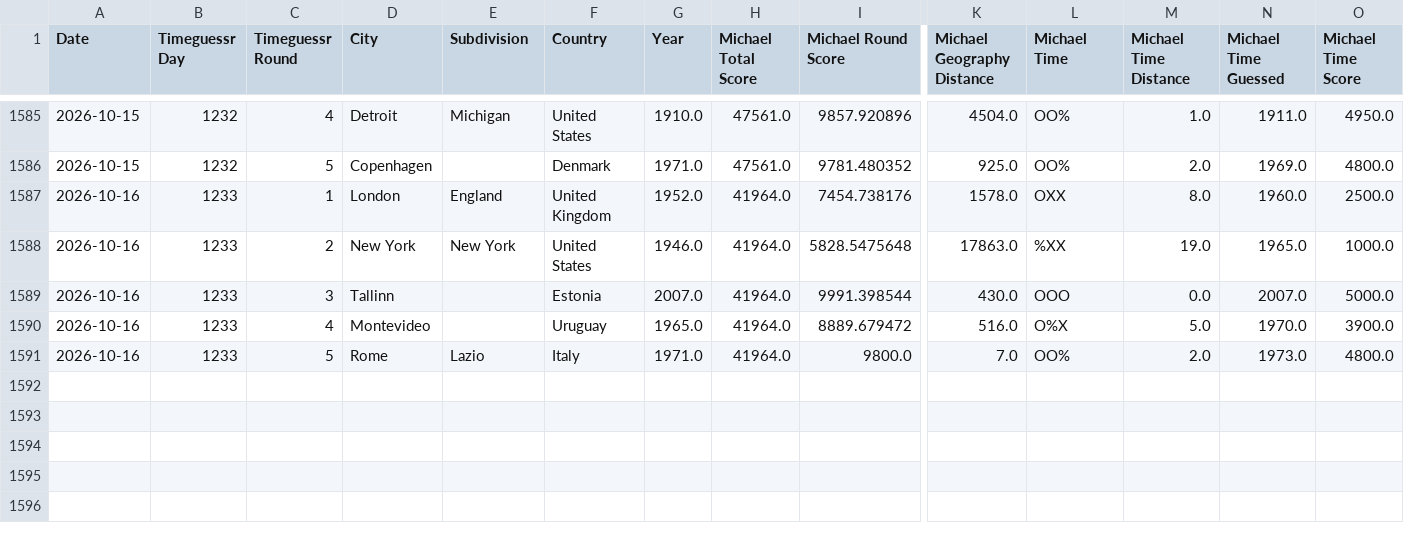
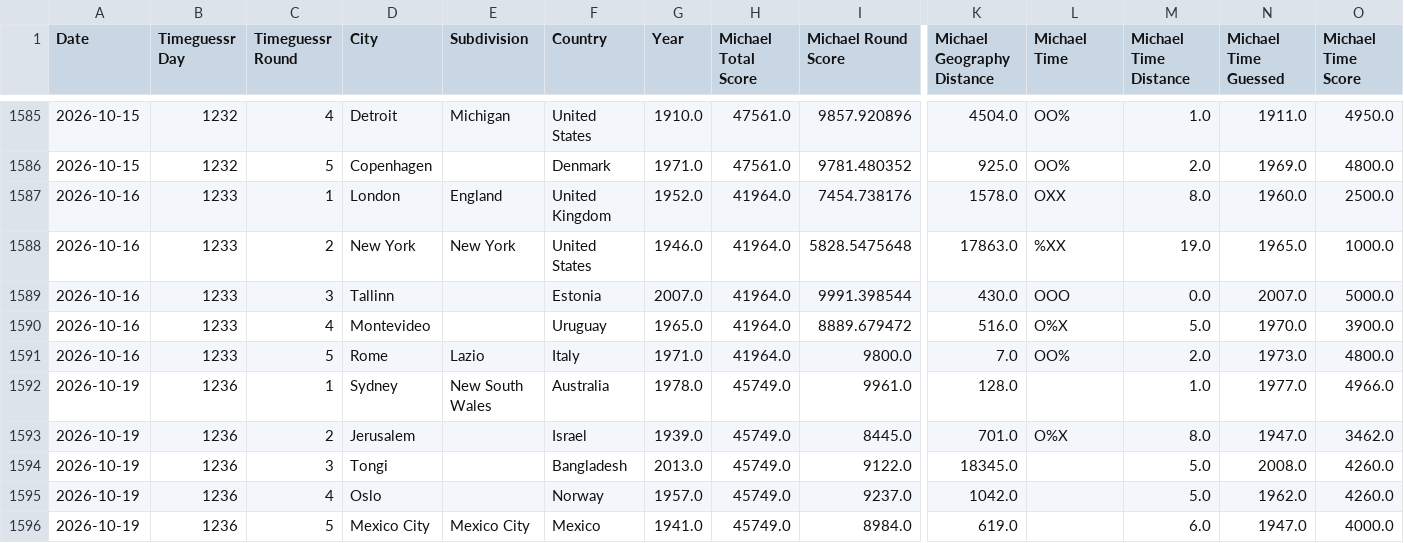
Before and after one commit to sjlarimer/TimeGuessr, a CSV file: Data/Timeguessr_Stats.csv, drawn as a sheet; only a part is shown, gaps mark what is left out; rows hold the shown columns only; the diff names each change by its address in the sheet, - before the commit and + after, or states it on an @@ line.

```diff
--- a/Data/Timeguessr_Stats.csv
+++ b/Data/Timeguessr_Stats.csv
+row 1592: 2026-10-19 | 1236 | 1 | Sydney | New South Wales | Australia | 1978.0 | 45749.0 | 9961.0 | 128.0 |  | 1.0 | 1977.0 | 4966.0
+row 1593: 2026-10-19 | 1236 | 2 | Jerusalem |  | Israel | 1939.0 | 45749.0 | 8445.0 | 701.0 | O%X | 8.0 | 1947.0 | 3462.0
+row 1594: 2026-10-19 | 1236 | 3 | Tongi |  | Bangladesh | 2013.0 | 45749.0 | 9122.0 | 18345.0 |  | 5.0 | 2008.0 | 4260.0
+row 1595: 2026-10-19 | 1236 | 4 | Oslo |  | Norway | 1957.0 | 45749.0 | 9237.0 | 1042.0 |  | 5.0 | 1962.0 | 4260.0
+row 1596: 2026-10-19 | 1236 | 5 | Mexico City | Mexico City | Mexico | 1941.0 | 45749.0 | 8984.0 | 619.0 |  | 6.0 | 1947.0 | 4000.0
```
Also changed, not shown: Data/Timeguessr_Actuals_Parsed.csv, Data/Timeguessr_Averages_Parsed.csv, 5 other files.
